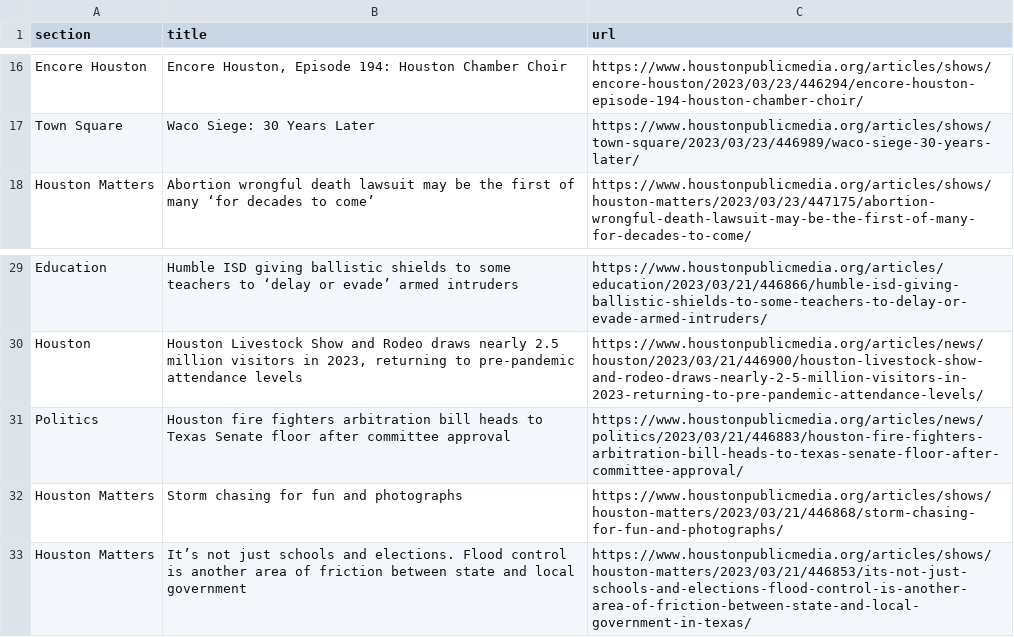
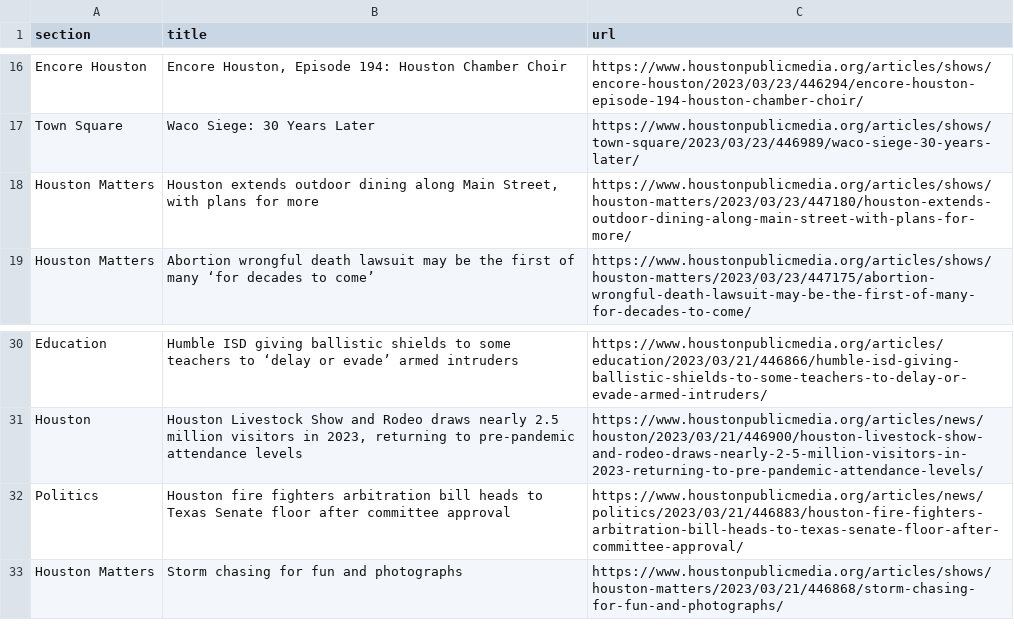
Before and after one commit to areenaarora/autoscrapper, a CSV file: npr.csv, drawn as a sheet; only a part is shown, gaps mark what is left out.

```diff
--- a/npr.csv
+++ b/npr.csv
@@ -17,2 +17,3 @@ Encore Houston,"Encore Houston, Episode 194: Houston Chamber Choir",https://www.
 Town Square,Waco Siege: 30 Years Later,https://www.houstonpublicmedia.org/articles/shows/town-square/2023/03/23/446989/waco-siege-30-years-later/
+Houston Matters,"Houston extends outdoor dining along Main Street, with plans for more",https://www.houstonpublicmedia.org/articles/shows/houston-matters/2023/03/23/447180/houston-extends-outdoor-dining-along-main-street-with-plans-for-more/
 Houston Matters,Abortion wrongful death lawsuit may be the first of many ‘for decades to come’,https://www.houstonpublicmedia.org/articles/shows/houston-matters/2023/03/23/447175/abortion-wrongful-death-lawsuit-may-be-the-first-of-many-for-decades-to-come/
@@ -32,2 +33 @@ Politics,Houston fire fighters arbitration bill heads to Texas Senate floor afte
 Houston Matters,Storm chasing for fun and photographs,https://www.houstonpublicmedia.org/articles/shows/houston-matters/2023/03/21/446868/storm-chasing-for-fun-and-photographs/
-Houston Matters,It’s not just schools and elections. Flood control is another area of friction between state and local government,https://www.houstonpublicmedia.org/articles/shows/houston-matters/2023/03/21/446853/its-not-just-schools-and-elections-flood-control-is-another-area-of-friction-between-state-and-local-government-in-texas/
```
